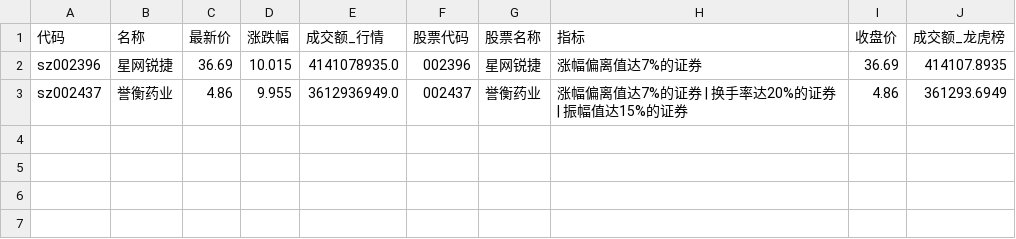
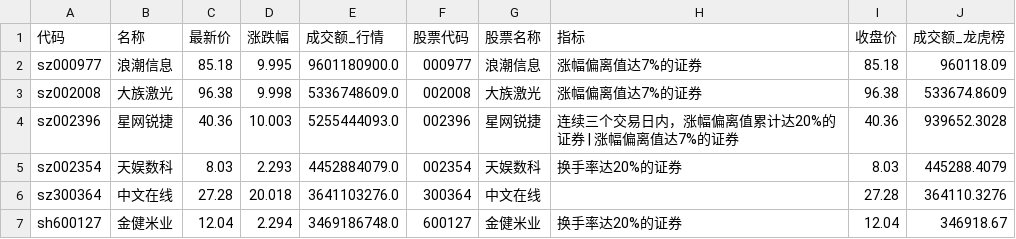
Before and after one commit to han690669348-max/a-stock-data, a CSV file: latest/core_pool.csv, drawn as a sheet.

```diff
--- a/latest/core_pool.csv
+++ b/latest/core_pool.csv
@@ -1,3 +1,7 @@
 代码,名称,最新价,涨跌幅,成交额_行情,股票代码,股票名称,指标,收盘价,成交额_龙虎榜
-sz002396,星网锐捷,36.69,10.015,4141078935.0,002396,星网锐捷,涨幅偏离值达7%的证券,36.69,414107.8935
-sz002437,誉衡药业,4.86,9.955,3612936949.0,002437,誉衡药业,涨幅偏离值达7%的证券 | 换手率达20%的证券 | 振幅值达15%的证券,4.86,361293.6949
+sz000977,浪潮信息,85.18,9.995,9601180900.0,000977,浪潮信息,涨幅偏离值达7%的证券,85.18,960118.09
+sz002008,大族激光,96.38,9.998,5336748609.0,002008,大族激光,涨幅偏离值达7%的证券,96.38,533674.8609
+sz002396,星网锐捷,40.36,10.003,5255444093.0,002396,星网锐捷,连续三个交易日内，涨幅偏离值累计达20%的证券 | 涨幅偏离值达7%的证券,40.36,939652.3028
+sz002354,天娱数科,8.03,2.293,4452884079.0,002354,天娱数科,换手率达20%的证券,8.03,445288.4079
+sz300364,中文在线,27.28,20.018,3641103276.0,300364,中文在线,,27.28,364110.3276
+sh600127,金健米业,12.04,2.294,3469186748.0,600127,金健米业,换手率达20%的证券,12.04,346918.67
```
Also changed, not shown: latest/dt.csv, latest/intraday_5m.csv, 20 other files.
